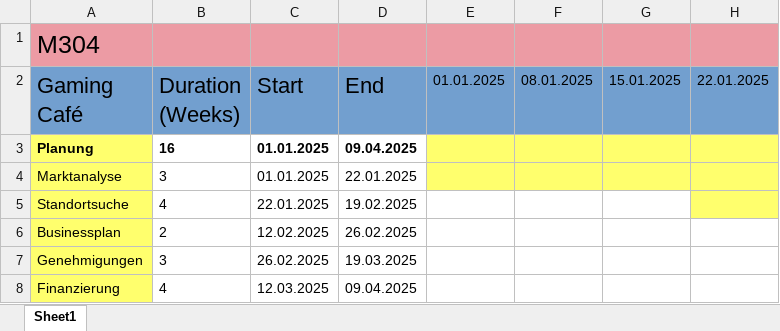
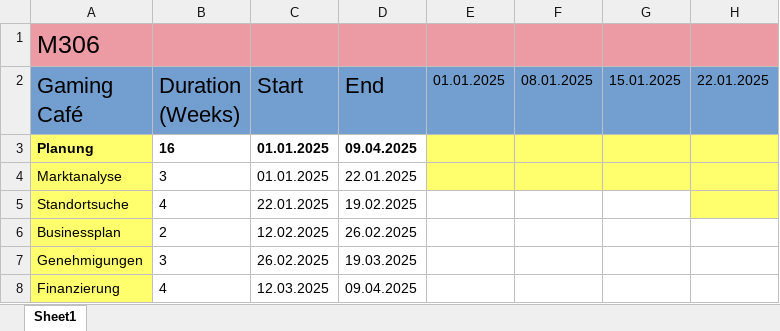
Before and after one commit to LucaKubaGreuter/GamingCafe, an Excel workbook: GanttGamingCafé.xlsx, sheet Sheet1, drawn as a sheet; only a part is shown; values as stored, in another font and other column widths than the file's, no borders; the diff names each change by its address in the sheet, - before the commit and + after, or states it on an @@ line.

```diff
--- a/GanttGamingCafé.xlsx (sheet Sheet1)
+++ b/GanttGamingCafé.xlsx (sheet Sheet1)
-A1 (Gaming Café): M304
+A1 (Gaming Café): M306
```
Also changed, not shown: 1 other file.
